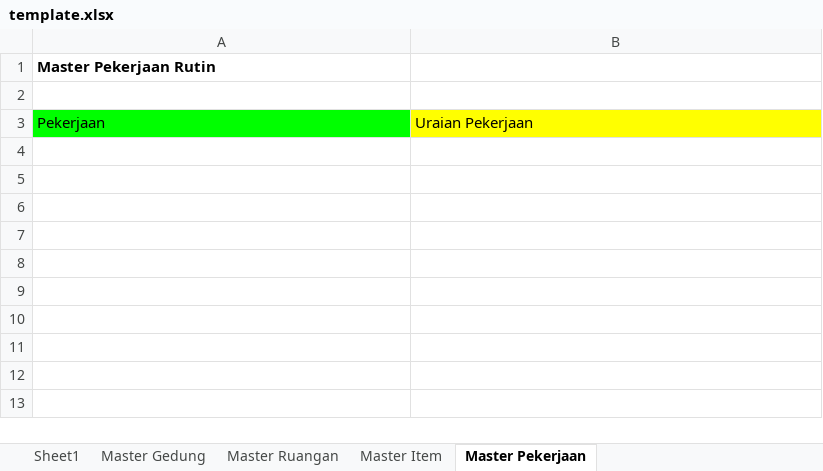
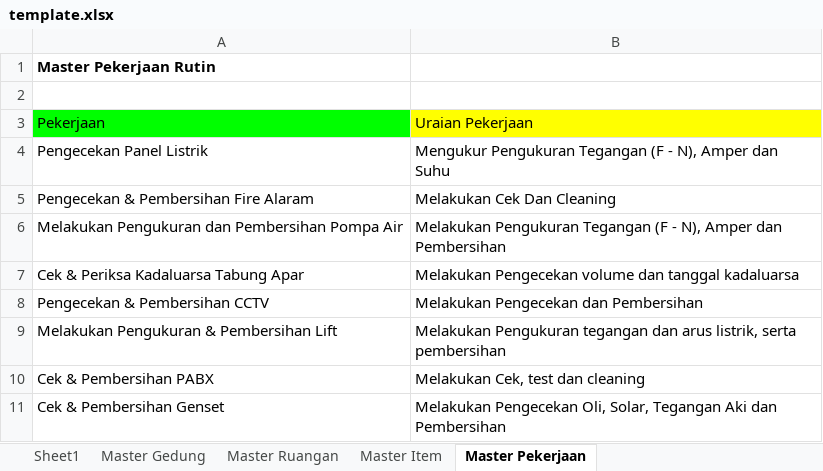
Before and after one commit to fbob13/spg, an Excel workbook: upload/template.xlsx, sheet Master Pekerjaan, drawn as a sheet; values as stored, in another font and other column widths than the file's, no borders; the diff names each change by its address in the sheet, - before the commit and + after, or states it on an @@ line.

```diff
--- a/upload/template.xlsx (sheet Master Pekerjaan)
+++ b/upload/template.xlsx (sheet Master Pekerjaan)
+row 4: Pengecekan Panel Listrik | Mengukur Pengukuran Tegangan (F - N), Amper dan Suhu
+row 5: Pengecekan & Pembersihan Fire Alaram | Melakukan Cek Dan Cleaning
+row 6: Melakukan Pengukuran dan Pembersihan Pompa Air | Melakukan Pengukuran Tegangan (F - N), Amper dan Pembersihan
+row 7: Cek & Periksa Kadaluarsa Tabung Apar | Melakukan Pengecekan volume dan tanggal kadaluarsa
+row 8: Pengecekan & Pembersihan CCTV | Melakukan Pengecekan dan Pembersihan
+row 9: Melakukan Pengukuran & Pembersihan Lift | Melakukan Pengukuran tegangan dan arus listrik, serta pembersihan
+row 10: Cek & Pembersihan PABX | Melakukan Cek, test dan cleaning
+row 11: Cek & Pembersihan Genset | Melakukan Pengecekan Oli, Solar, Tegangan Aki dan Pembersihan
```
Also changed, not shown: sheet Master Item, 3 other files.
